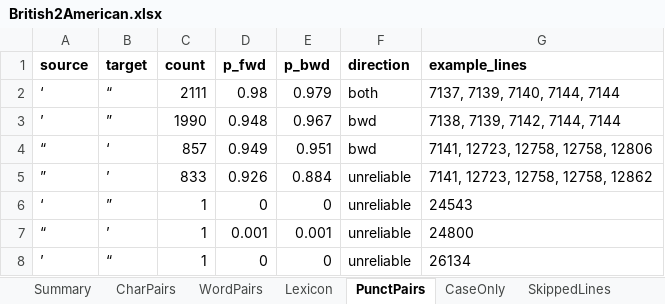
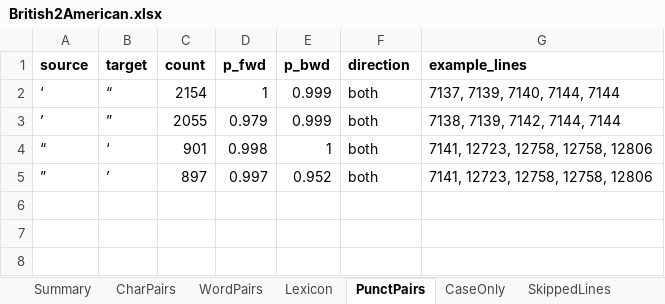
Before and after one commit to davidbaines/Diff2Dict, an Excel workbook: examples/British2American.xlsx, sheet PunctPairs, drawn as a sheet; values as stored, in another font and other column widths than the file's, no borders; the diff names each change by its address in the sheet, - before the commit and + after, or states it on an @@ line.

```diff
--- a/examples/British2American.xlsx (sheet PunctPairs)
+++ b/examples/British2American.xlsx (sheet PunctPairs)
-C2 (count): 2111
+C2 (count): 2154
-D2 (p_fwd): 0.98
+D2 (p_fwd): 1
-E2 (p_bwd): 0.979
+E2 (p_bwd): 0.999
-C3 (count): 1990
+C3 (count): 2055
-D3 (p_fwd): 0.948
+D3 (p_fwd): 0.979
-E3 (p_bwd): 0.967
+E3 (p_bwd): 0.999
-F3:F4 (direction): bwd
+F3:F4 (direction): both
-C4 (count): 857
+C4 (count): 901
-D4 (p_fwd): 0.949
+D4 (p_fwd): 0.998
-E4 (p_bwd): 0.951
+E4 (p_bwd): 1
-C5 (count): 833
+C5 (count): 897
-D5 (p_fwd): 0.926
+D5 (p_fwd): 0.997
-E5 (p_bwd): 0.884
+E5 (p_bwd): 0.952
-F5 (direction): unreliable
+F5 (direction): both
-G5 (example_lines): 7141, 12723, 12758, 12758, 12862
+G5 (example_lines): 7141, 12723, 12758, 12758, 12806
-row 6: ‘ | ” | 1 | 0 | 0 | unreliable | 24543
-row 7: “ | ’ | 1 | 0.001 | 0.001 | unreliable | 24800
-row 8: ’ | “ | 1 | 0 | 0 | unreliable | 26134
```
Also changed, not shown: sheet Summary, 4 other files.
